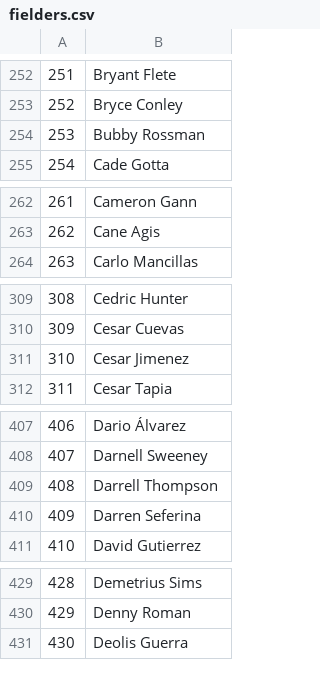
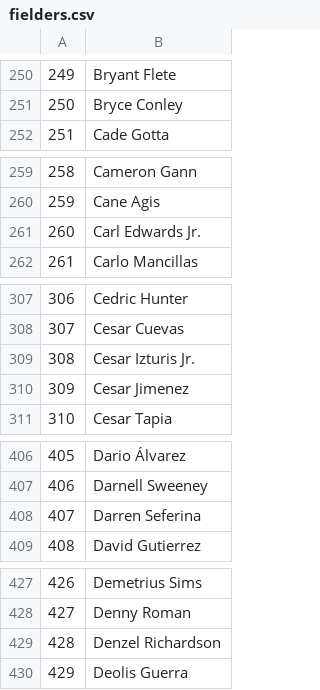
Before and after one commit to axelmora/lmb_statsapp, a CSV file: lmb_stats/fielders.csv, drawn as a sheet; only a part is shown, gaps mark what is left out; removed rows and columns are numbered as before the commit, all else as after; the diff covers the shown part only; the diff names each change by its address in the sheet, - before the commit and + after, or states it on an @@ line.

```diff
--- a/lmb_stats/fielders.csv
+++ b/lmb_stats/fielders.csv
@@ column A renumbered from row 77 down @@
-row 254: 253 | Bubby Rossman
+row 261: 260 | Carl Edwards Jr.
+row 309: 308 | Cesar Izturis Jr.
-row 409: 408 | Darrell Thompson
+row 429: 428 | Denzel Richardson
```
Also changed, not shown: 5 added rows and 10 removed rows elsewhere in this file, lmb_stats/hitters.csv, lmb_stats/pitchers.csv, 19 other files.
